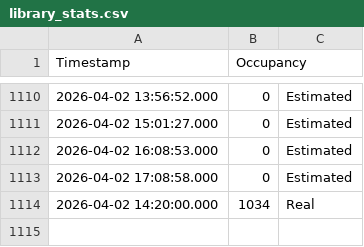
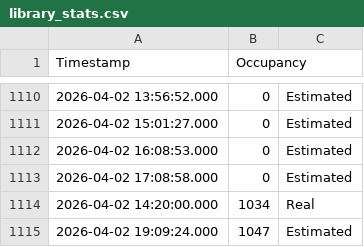
Before and after one commit to Sujith-Kumar-2003/Can_I_Go_To_Library_Now, a CSV file: library_stats.csv, drawn as a sheet; only a part is shown, gaps mark what is left out.

```diff
--- a/library_stats.csv
+++ b/library_stats.csv
@@ -1114 +1114,2 @@ Timestamp,Occupancy
 2026-04-02 14:20:00.000,1034,Real
+2026-04-02 19:09:24.000,1047,Estimated
```
